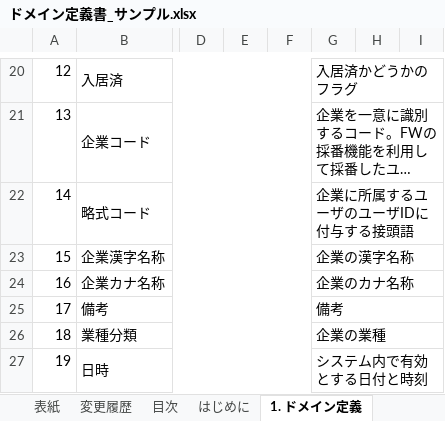
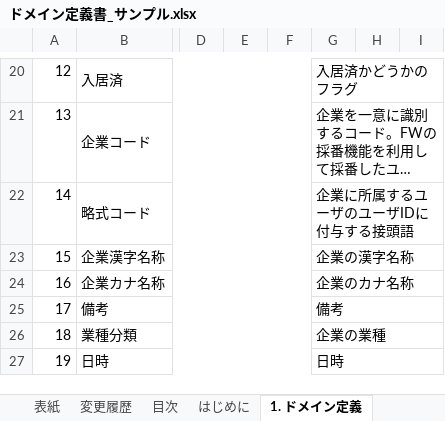
Before and after one commit to nablarch-development-standards/nablarch-development-standards, an Excel workbook: 030_設計ドキュメント/020_サンプル/090_データモデル設計/ドメイン定義書_サンプル.xlsx, sheet 1. ドメイン定義, drawn as a sheet; only a part is shown, gaps mark what is left out; long unchanged cells end in …; values as stored, in another font and other column widths than the file's, no borders; charts and pictures not drawn; the diff names each change by its address in the sheet, - before the commit and + after, or states it on an @@ line.

Commit message:
ドメイン名「日時」の概要を修正

```diff
--- a/030_設計ドキュメント/020_サンプル/090_データモデル設計/ドメイン定義書_サンプル.xlsx (sheet 1. ドメイン定義)
+++ b/030_設計ドキュメント/020_サンプル/090_データモデル設計/ドメイン定義書_サンプル.xlsx (sheet 1. ドメイン定義)
-G27: システム内で有効とする日付と時刻
+G27: 日時
```
